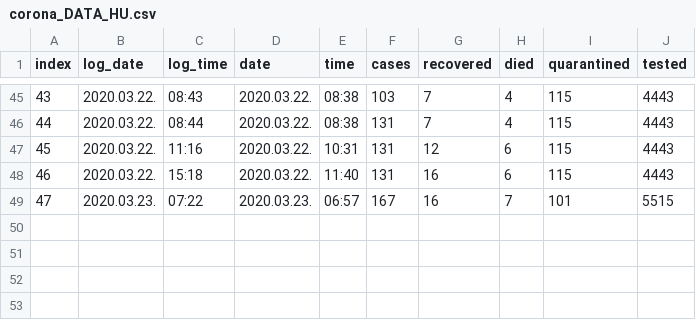
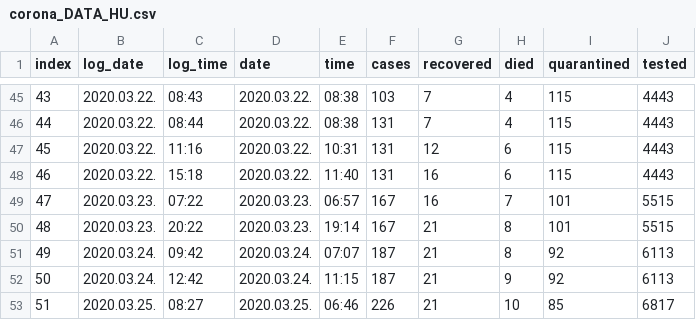
Before and after one commit to dKenez/corona_tracker_HU, a CSV file: data/corona_DATA_HU.csv, drawn as a sheet; only a part is shown, gaps mark what is left out; the diff names each change by its address in the sheet, - before the commit and + after, or states it on an @@ line.

Commit message:
2020.03.25 data

```diff
--- a/data/corona_DATA_HU.csv
+++ b/data/corona_DATA_HU.csv
+row 50: 48 | 2020.03.23. | 20:22 | 2020.03.23. | 19:14 | 167 | 21 | 8 | 101 | 5515
+row 51: 49 | 2020.03.24. | 09:42 | 2020.03.24. | 07:07 | 187 | 21 | 8 | 92 | 6113
+row 52: 50 | 2020.03.24. | 12:42 | 2020.03.24. | 11:15 | 187 | 21 | 9 | 92 | 6113
+row 53: 51 | 2020.03.25. | 08:27 | 2020.03.25. | 06:46 | 226 | 21 | 10 | 85 | 6817
```
Also changed, not shown: 1 other file.
